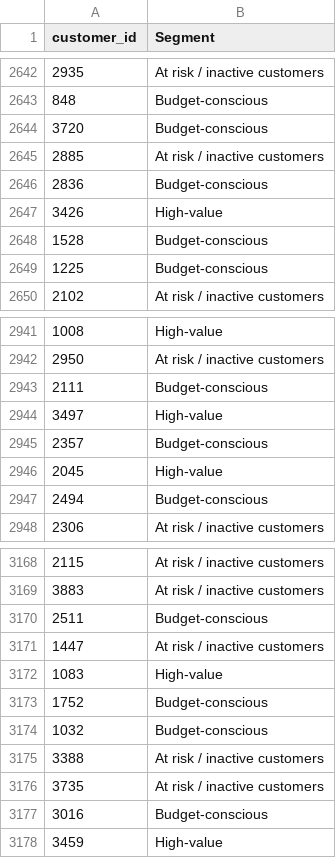
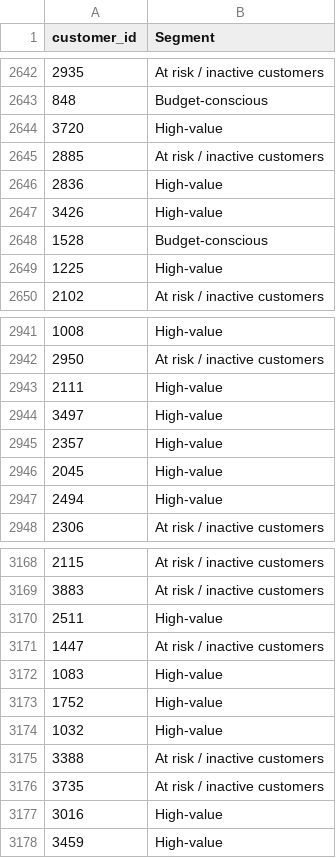
Before and after one commit to yjh-jy/dsa3101-bank-marketing-group-1, a CSV file: customer_segmentation/customer_segments.csv, drawn as a sheet; only a part is shown, gaps mark what is left out; the diff covers the shown part only.

```diff
--- a/customer_segmentation/customer_segments.csv
+++ b/customer_segmentation/customer_segments.csv
@@ -2643,8 +2643,8 @@ customer_id,Segment
 848,Budget-conscious
-3720,Budget-conscious
+3720,High-value
 2885,At risk / inactive customers
-2836,Budget-conscious
+2836,High-value
 3426,High-value
 1528,Budget-conscious
-1225,Budget-conscious
+1225,High-value
 2102,At risk / inactive customers
@@ -2942,7 +2942,7 @@ customer_id,Segment
 2950,At risk / inactive customers
-2111,Budget-conscious
+2111,High-value
 3497,High-value
-2357,Budget-conscious
+2357,High-value
 2045,High-value
-2494,Budget-conscious
+2494,High-value
 2306,At risk / inactive customers
@@ -3169,10 +3169,10 @@ customer_id,Segment
 3883,At risk / inactive customers
-2511,Budget-conscious
+2511,High-value
 1447,At risk / inactive customers
 1083,High-value
-1752,Budget-conscious
-1032,Budget-conscious
+1752,High-value
+1032,High-value
 3388,At risk / inactive customers
 3735,At risk / inactive customers
-3016,Budget-conscious
+3016,High-value
 3459,High-value
```
Also changed, not shown: 112 edited cells elsewhere in this file, 6 other files.
